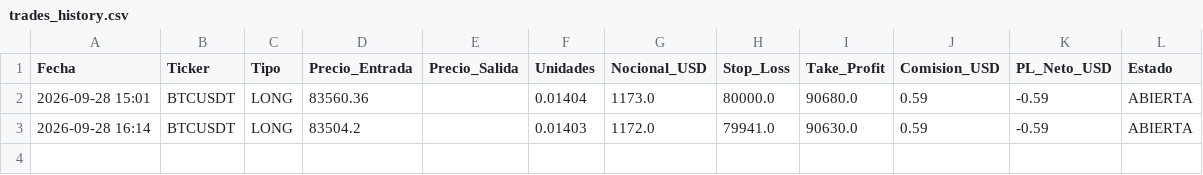
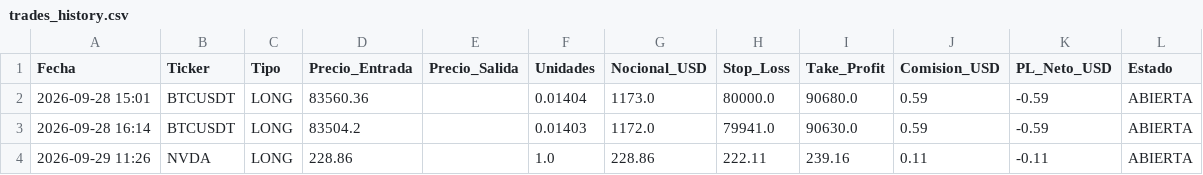
Before and after one commit to Nebuluky25/trader_bot, a CSV file: trades_history.csv, drawn as a sheet.

Commit message:
fix: actualizar trader.py con registro de HOLD y modelo Groq correcto

```diff
--- a/trades_history.csv
+++ b/trades_history.csv
@@ -3 +3,2 @@ Fecha,Ticker,Tipo,Precio_Entrada,Precio_Salida,Unidades,Nocional_USD,Stop_Loss,T
 2026-09-28 16:14,BTCUSDT,LONG,83504.2,,0.01403,1172.0,79941.0,90630.0,0.59,-0.59,ABIERTA
+2026-09-29 11:26,NVDA,LONG,228.86,,1.0,228.86,222.11,239.16,0.11,-0.11,ABIERTA
```
Also changed, not shown: 1 other file.
